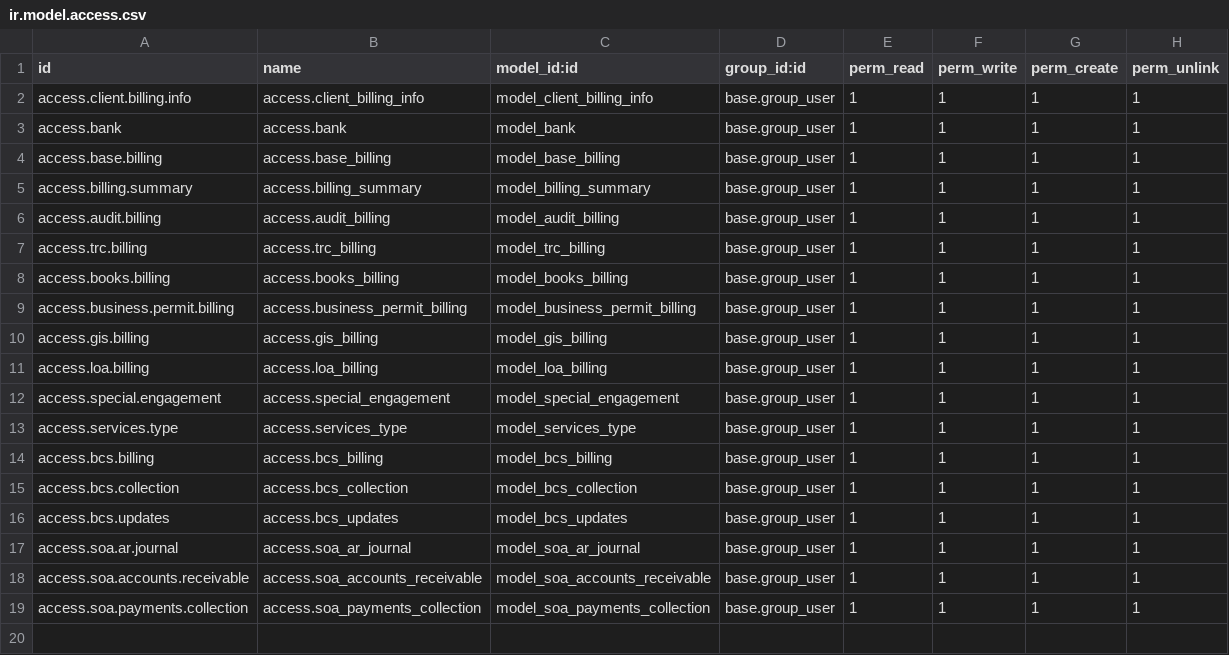
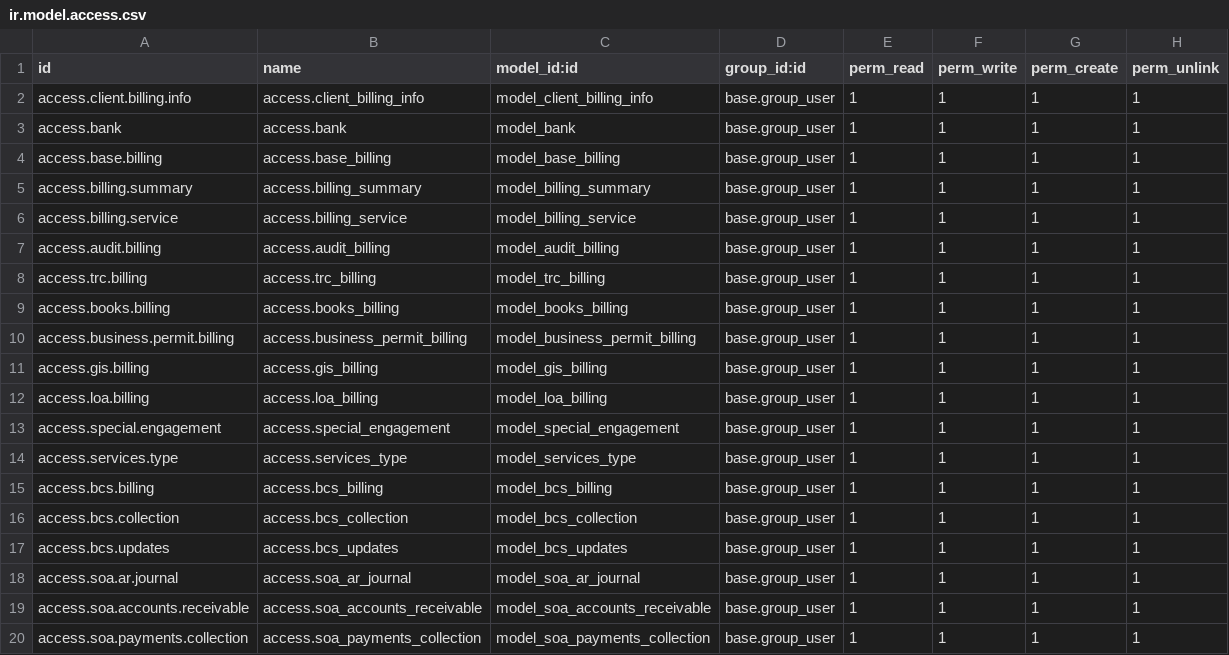
Before and after one commit to AMYu-Systems/amyu16, a CSV file: bcs/security/ir.model.access.csv, drawn as a sheet; the diff names each change by its address in the sheet, - before the commit and + after, or states it on an @@ line.

Commit message:
Unfin: make billing service records for display

```diff
--- a/bcs/security/ir.model.access.csv
+++ b/bcs/security/ir.model.access.csv
+row 6: access.billing.service | access.billing_service | model_billing_service | base.group_user | 1 | 1 | 1 | 1
```
Also changed, not shown: 3 other files.
